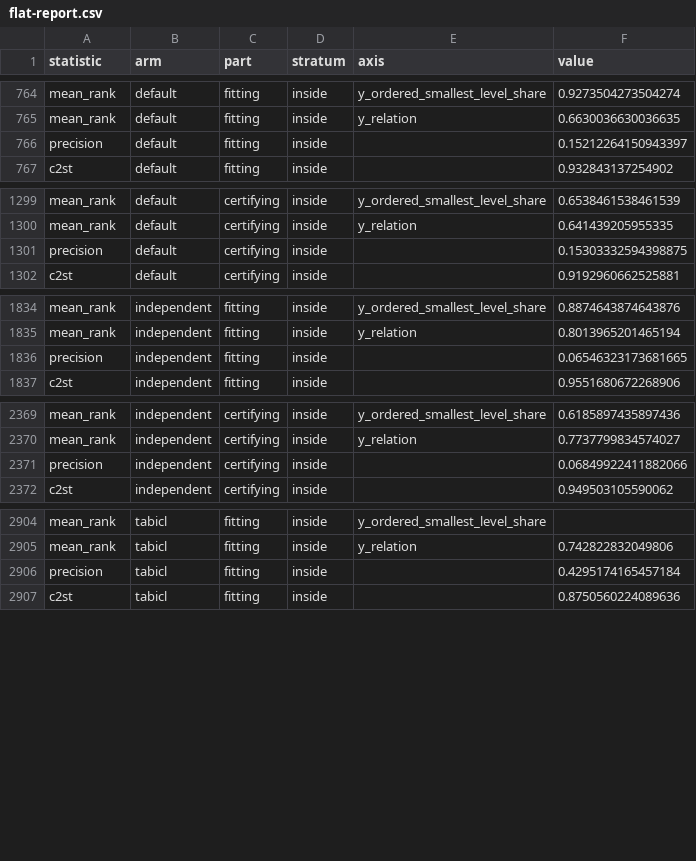
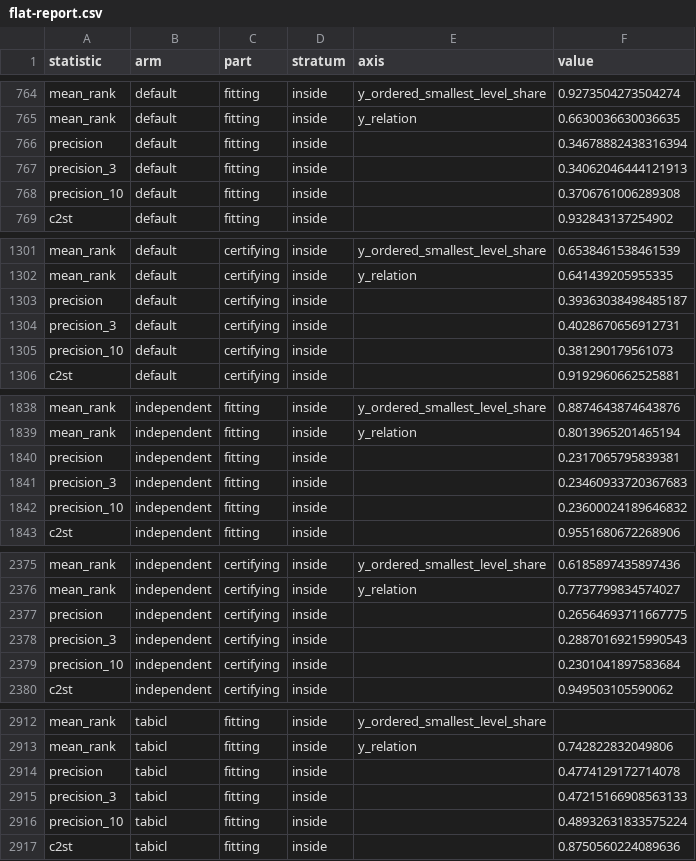
Before and after one commit to adkipnis/tabdgp, a CSV file: experiments/fidelity/flat-report.csv, drawn as a sheet; only a part is shown, gaps mark what is left out; the diff covers the shown part only.

Commit message:
The flat report is rerun with the reach among the real tables

```diff
--- a/experiments/fidelity/flat-report.csv
+++ b/experiments/fidelity/flat-report.csv
@@ -765,3 +765,5 @@ mean_rank,default,fitting,inside,y_ordered_smallest_level_share,0.92735042735042
 mean_rank,default,fitting,inside,y_relation,0.6630036630036635
-precision,default,fitting,inside,,0.15212264150943397
+precision,default,fitting,inside,,0.34678882438316394
+precision_3,default,fitting,inside,,0.34062046444121913
+precision_10,default,fitting,inside,,0.3706761006289308
 c2st,default,fitting,inside,,0.932843137254902
@@ -1300,3 +1302,5 @@ mean_rank,default,certifying,inside,y_ordered_smallest_level_share,0.65384615384
 mean_rank,default,certifying,inside,y_relation,0.641439205955335
-precision,default,certifying,inside,,0.15303332594398875
+precision,default,certifying,inside,,0.39363038498485187
+precision_3,default,certifying,inside,,0.4028670656912731
+precision_10,default,certifying,inside,,0.381290179561073
 c2st,default,certifying,inside,,0.9192960662525881
@@ -1835,3 +1839,5 @@ mean_rank,independent,fitting,inside,y_ordered_smallest_level_share,0.8874643874
 mean_rank,independent,fitting,inside,y_relation,0.8013965201465194
-precision,independent,fitting,inside,,0.06546323173681665
+precision,independent,fitting,inside,,0.2317065795839381
+precision_3,independent,fitting,inside,,0.23460933720367683
+precision_10,independent,fitting,inside,,0.23600024189646832
 c2st,independent,fitting,inside,,0.9551680672268906
@@ -2370,3 +2376,5 @@ mean_rank,independent,certifying,inside,y_ordered_smallest_level_share,0.6185897
 mean_rank,independent,certifying,inside,y_relation,0.7737799834574027
-precision,independent,certifying,inside,,0.06849922411882066
+precision,independent,certifying,inside,,0.26564693711667775
+precision_3,independent,certifying,inside,,0.28870169215990543
+precision_10,independent,certifying,inside,,0.2301041897583684
 c2st,independent,certifying,inside,,0.949503105590062
@@ -2905,3 +2913,5 @@ mean_rank,tabicl,fitting,inside,y_ordered_smallest_level_share,
 mean_rank,tabicl,fitting,inside,y_relation,0.742822832049806
-precision,tabicl,fitting,inside,,0.4295174165457184
+precision,tabicl,fitting,inside,,0.4774129172714078
+precision_3,tabicl,fitting,inside,,0.47215166908563133
+precision_10,tabicl,fitting,inside,,0.48932631833575224
 c2st,tabicl,fitting,inside,,0.8750560224089636
```
Also changed, not shown: 14 added rows and 7 edited cells elsewhere in this file.
